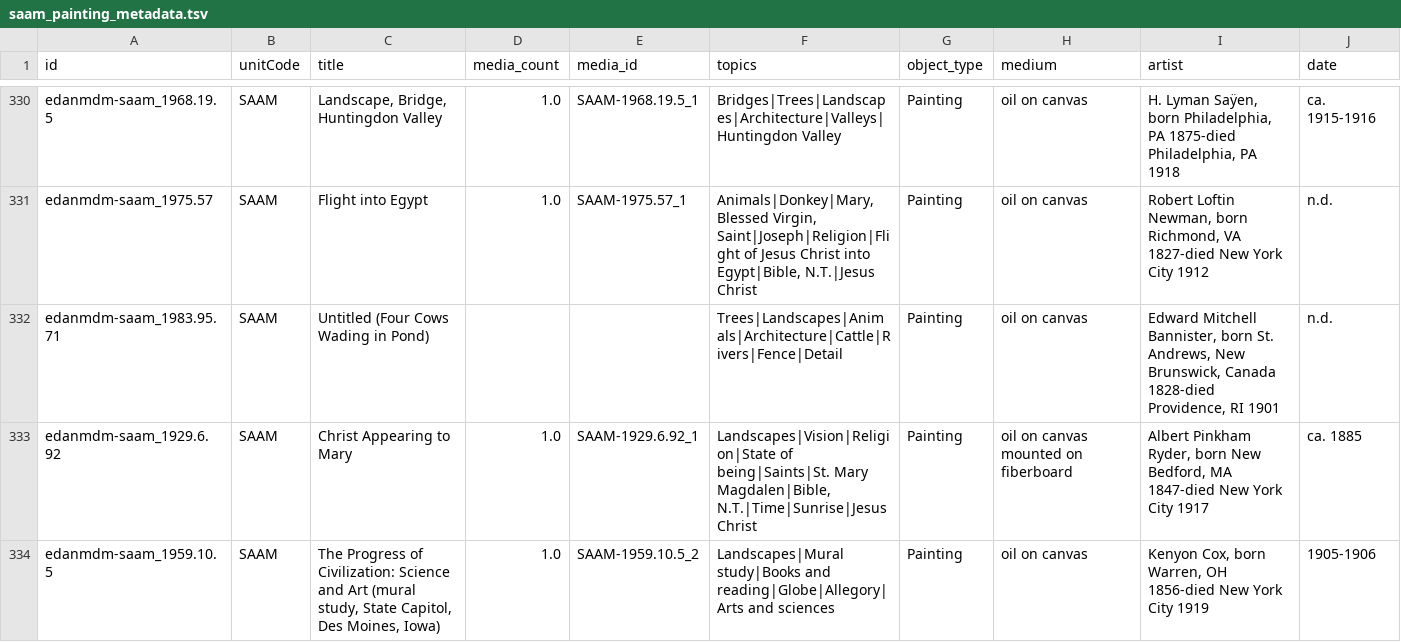
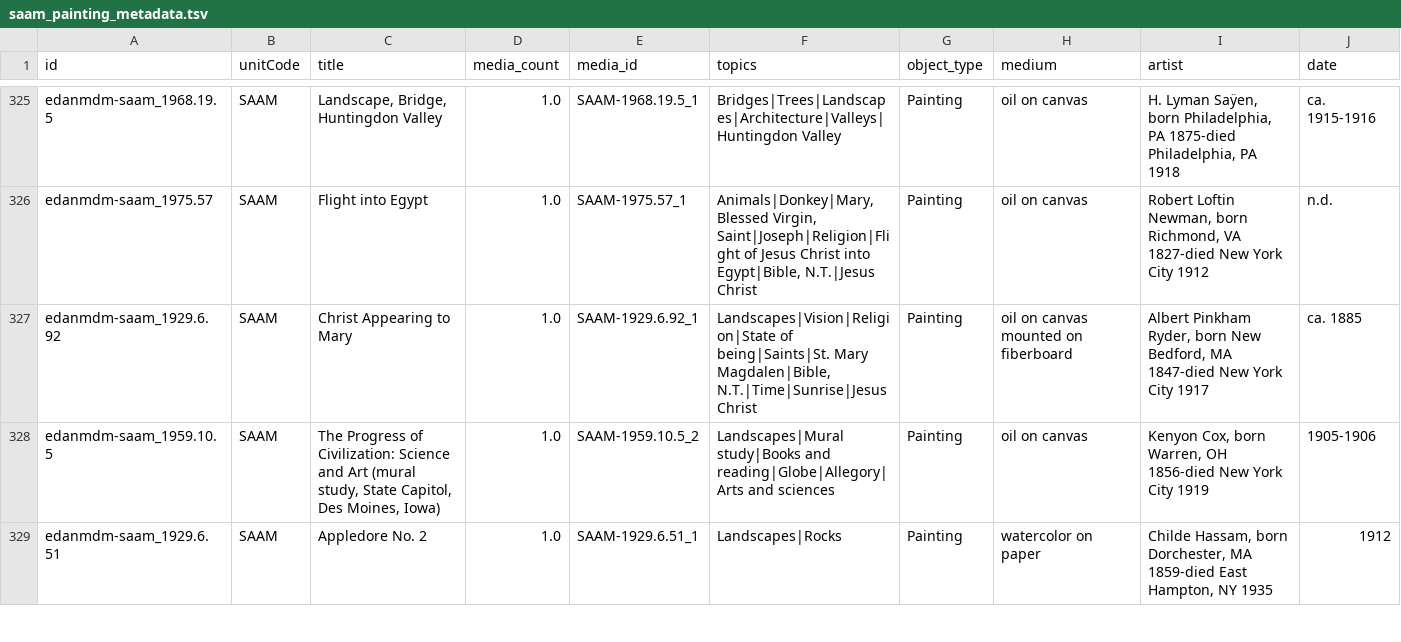
Before and after one commit to sidatasciencelab/siopenaccess, a TSV file: saam_painting_metadata.tsv, drawn as a sheet; only a part is shown, gaps mark what is left out; the shorter side is filled out with more unchanged rows; the diff covers the shown part only.

```diff
--- a/saam_painting_metadata.tsv
+++ b/saam_painting_metadata.tsv
@@ -331,3 +326,2 @@ edanmdm-saam_1968.19.5	SAAM	Landscape, Bridge, Huntingdon Valley	1.0	SAAM-1968.1
 edanmdm-saam_1975.57	SAAM	Flight into Egypt	1.0	SAAM-1975.57_1	Animals|Donkey|Mary, Blessed Virgin, Saint|Joseph|Religion|Flight of Jesus Christ into Egypt|Bible, N.T.|Jesus Christ	Painting	oil on canvas	Robert Loftin Newman, born Richmond, VA 1827-died New York City 1912	n.d.
-edanmdm-saam_1983.95.71	SAAM	Untitled (Four Cows Wading in Pond)			Trees|Landscapes|Animals|Architecture|Cattle|Rivers|Fence|Detail	Painting	oil on canvas	Edward Mitchell Bannister, born St. Andrews, New Brunswick, Canada 1828-died Providence, RI 1901	n.d.
 edanmdm-saam_1929.6.92	SAAM	Christ Appearing to Mary	1.0	SAAM-1929.6.92_1	Landscapes|Vision|Religion|State of being|Saints|St. Mary Magdalen|Bible, N.T.|Time|Sunrise|Jesus Christ	Painting	oil on canvas mounted on fiberboard	Albert Pinkham Ryder, born New Bedford, MA 1847-died New York City 1917	ca. 1885
```
Also changed, not shown: 16 removed rows elsewhere in this file, 1 other file.
